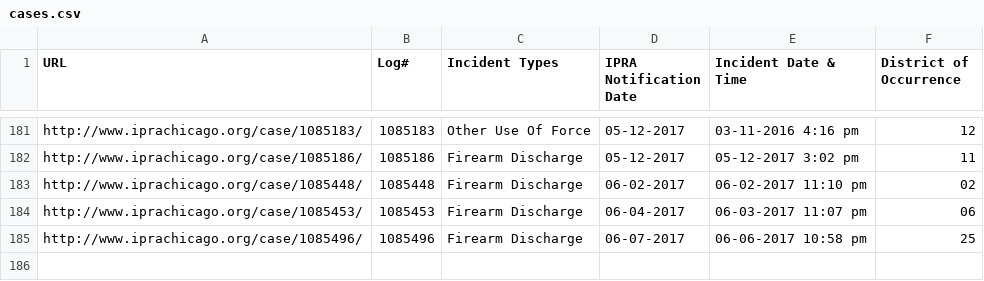
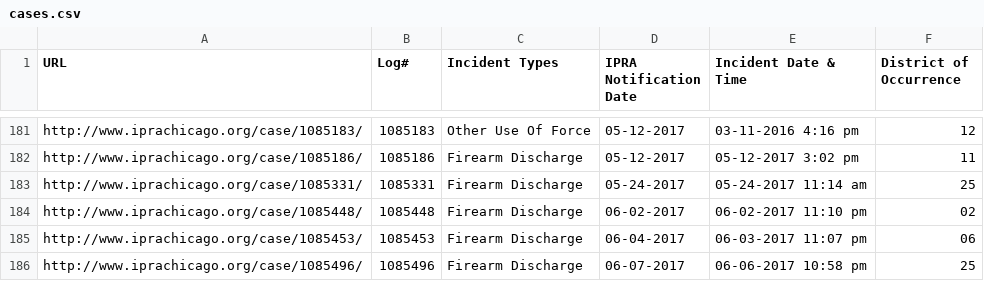
Before and after one commit to CrimeIsDown/copa-cases, a CSV file: cases.csv, drawn as a sheet; only a part is shown, gaps mark what is left out; the diff names each change by its address in the sheet, - before the commit and + after, or states it on an @@ line.

Commit message:
Incidents as of 2017-08-18

```diff
--- a/cases.csv
+++ b/cases.csv
+row 183: http://www.iprachicago.org/case/1085331/ | 1085331 | Firearm Discharge | 05-24-2017 | 05-24-2017 11:14 am | 25
```
